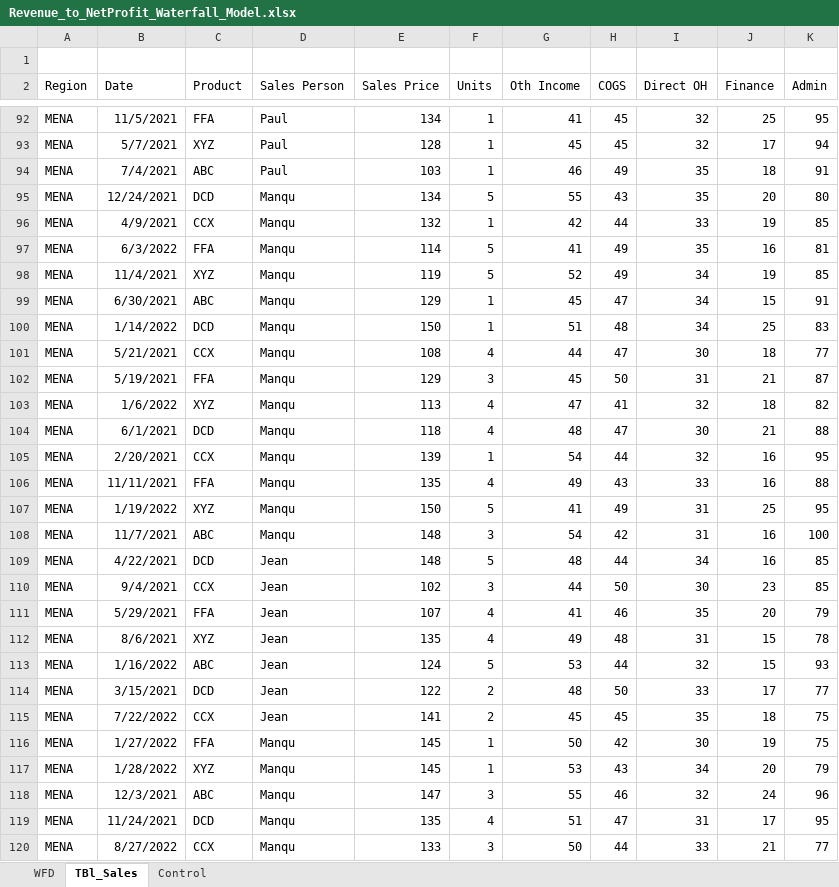
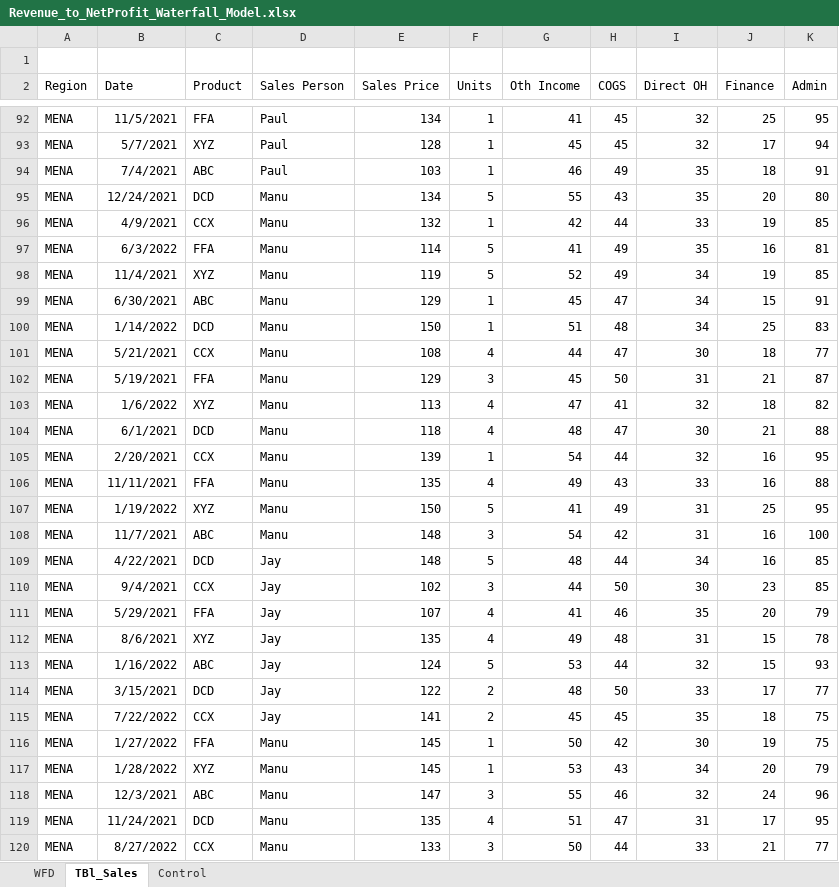
Before and after one commit to Divya1Augustine/FPnA-Projects, an Excel workbook: Revenue_to_NetProfit_Waterfall_Model.xlsx, sheet TBl_Sales, drawn as a sheet; only a part is shown, gaps mark what is left out; values as stored, in another font and other column widths than the file's, no borders; table styles not drawn; the diff covers the shown part only; the diff names each change by its address in the sheet, - before the commit and + after, or states it on an @@ line.

Commit message:
Add files via upload

```diff
--- a/Revenue_to_NetProfit_Waterfall_Model.xlsx (sheet TBl_Sales)
+++ b/Revenue_to_NetProfit_Waterfall_Model.xlsx (sheet TBl_Sales)
-D95:D108 (Sales Person): Manqu
+D95:D108 (Sales Person): Manu
-D109:D115 (Sales Person): Jean
+D109:D115 (Sales Person): Jay
-D116:D120 (Sales Person): Manqu
+D116:D120 (Sales Person): Manu
```
Also changed, not shown: 42 edited cells elsewhere in this sheet, sheet WFD, sheet Control, charts or pictures.
